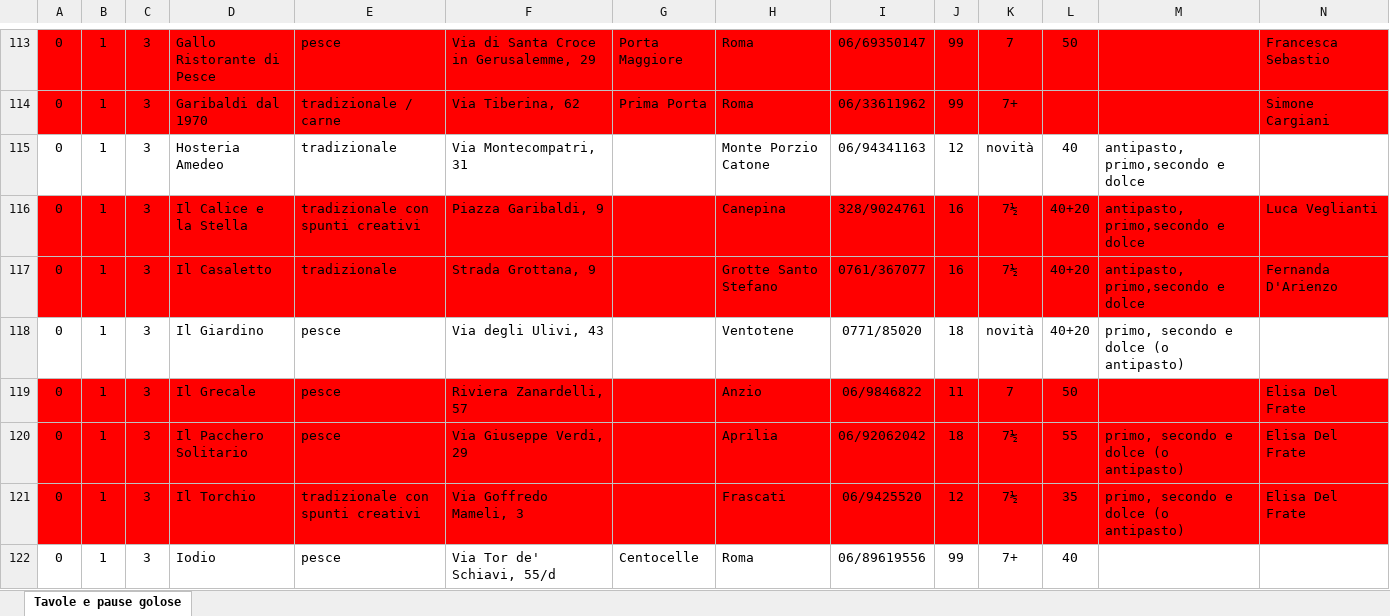
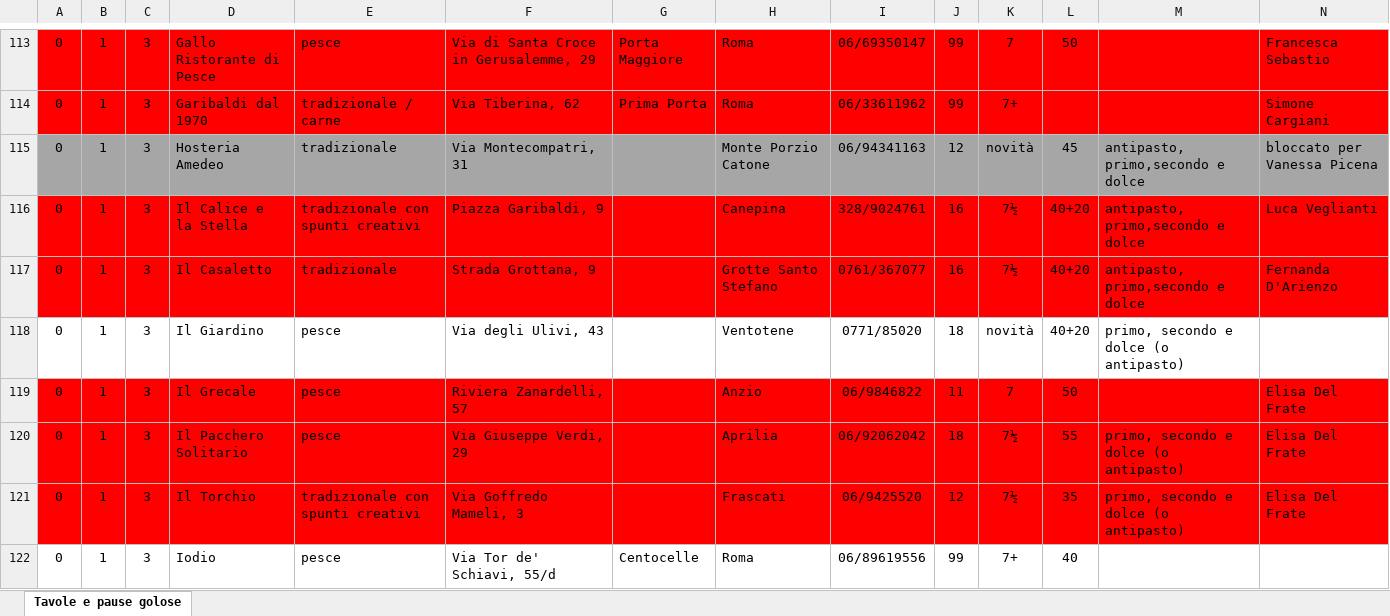
Before and after one commit to pecoraneraeditore/mappa-ristoranti, an Excel workbook: Roma_2027.xlsx, sheet Tavole e pause golose, drawn as a sheet; only a part is shown, gaps mark what is left out; values as stored, in another font and other column widths than the file's, no borders; the diff covers the shown part only; the diff names each change by its address in the sheet, - before the commit and + after, or states it on an @@ line.

```diff
--- a/Roma_2027.xlsx (sheet Tavole e pause golose)
+++ b/Roma_2027.xlsx (sheet Tavole e pause golose)
-A115:N115 fill: none
+A115:N115 fill: #A6A6A6
-L115: 40
+L115: 45
-N115: (empty)
+N115: bloccato per Vanessa Picena
```
Also changed, not shown: cell formats elsewhere in this sheet, Torino_2027.xlsx, 3 other files.
